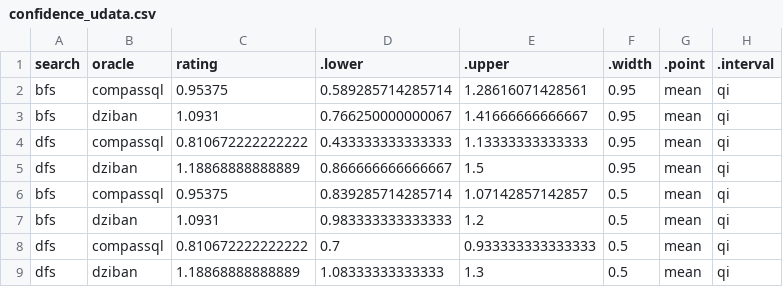
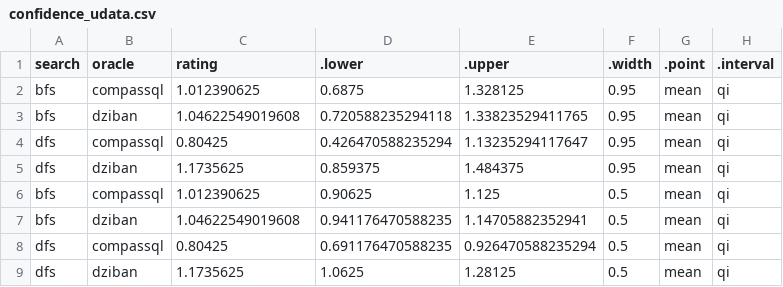
Before and after one commit to Zehua-Zeng/visualization-recommendation-evaluation, a CSV file: analysis/plot_data/posterior_draws/user_response/confidence_udata.csv, drawn as a sheet.

```diff
--- a/analysis/plot_data/posterior_draws/user_response/confidence_udata.csv
+++ b/analysis/plot_data/posterior_draws/user_response/confidence_udata.csv
@@ -1,9 +1,9 @@
 "search","oracle","rating",".lower",".upper",".width",".point",".interval"
-"bfs","compassql",0.95375,0.589285714285714,1.28616071428561,0.95,"mean","qi"
-"bfs","dziban",1.0931,0.766250000000067,1.41666666666667,0.95,"mean","qi"
-"dfs","compassql",0.810672222222222,0.433333333333333,1.13333333333333,0.95,"mean","qi"
-"dfs","dziban",1.18868888888889,0.866666666666667,1.5,0.95,"mean","qi"
-"bfs","compassql",0.95375,0.839285714285714,1.07142857142857,0.5,"mean","qi"
-"bfs","dziban",1.0931,0.983333333333333,1.2,0.5,"mean","qi"
-"dfs","compassql",0.810672222222222,0.7,0.933333333333333,0.5,"mean","qi"
-"dfs","dziban",1.18868888888889,1.08333333333333,1.3,0.5,"mean","qi"
+"bfs","compassql",1.012390625,0.6875,1.328125,0.95,"mean","qi"
+"bfs","dziban",1.04622549019608,0.720588235294118,1.33823529411765,0.95,"mean","qi"
+"dfs","compassql",0.80425,0.426470588235294,1.13235294117647,0.95,"mean","qi"
+"dfs","dziban",1.1735625,0.859375,1.484375,0.95,"mean","qi"
+"bfs","compassql",1.012390625,0.90625,1.125,0.5,"mean","qi"
+"bfs","dziban",1.04622549019608,0.941176470588235,1.14705882352941,0.5,"mean","qi"
+"dfs","compassql",0.80425,0.691176470588235,0.926470588235294,0.5,"mean","qi"
+"dfs","dziban",1.1735625,1.0625,1.28125,0.5,"mean","qi"
```
Also changed, not shown: analysis/plot_data/comparisons/user_response/alg_rating_differences.csv, analysis/plot_data/posterior_draws/user_response/confidence_ans.csv, 37 other files.
